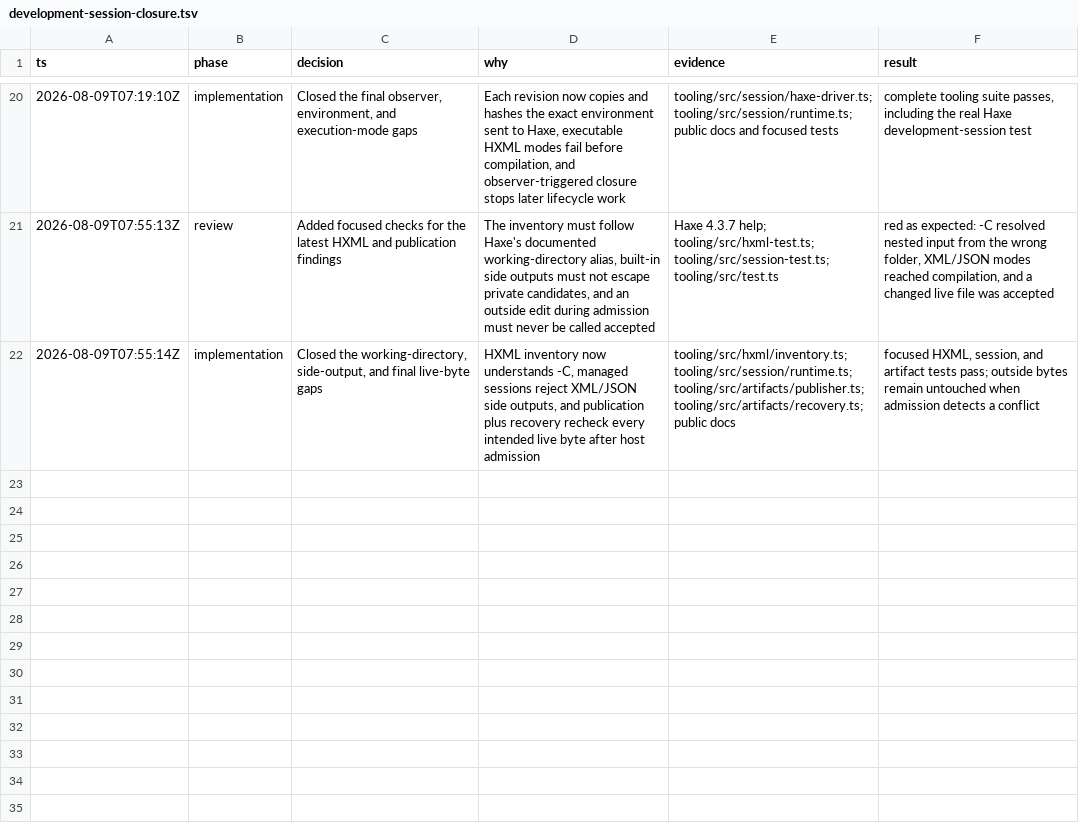
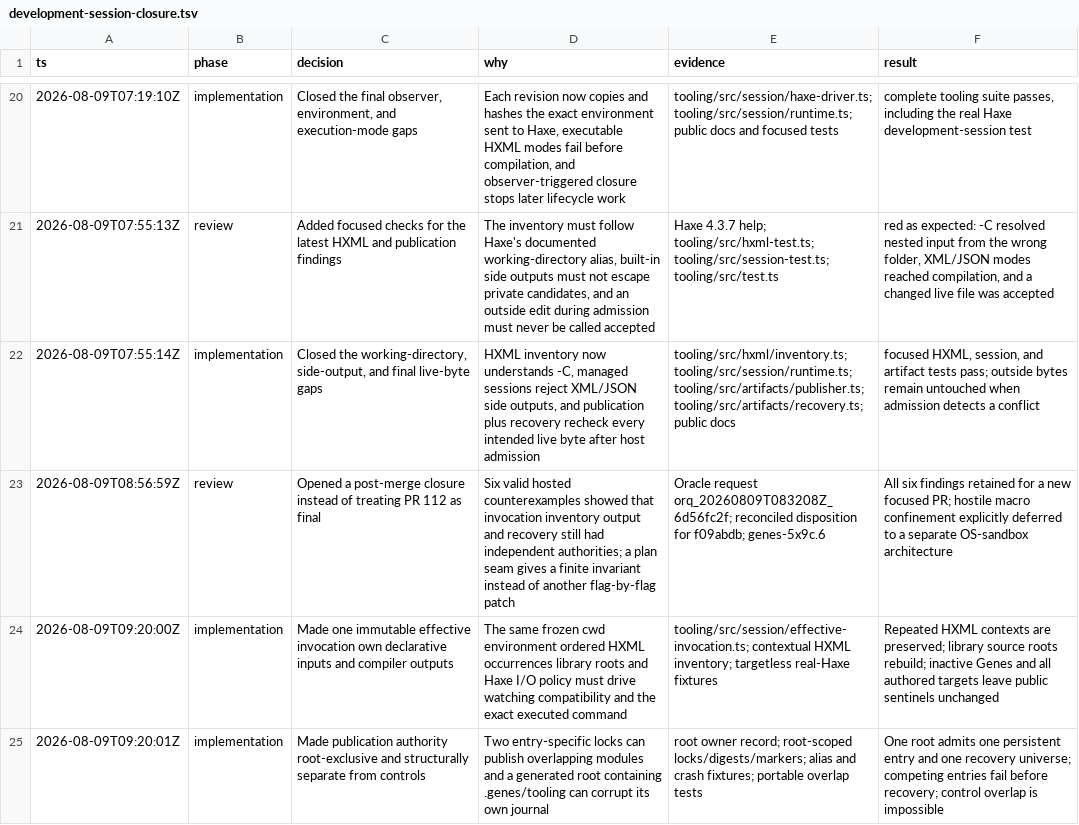
Before and after one commit to fullofcaffeine/genes-ts, a TSV file: .audit/development-session-closure.tsv, drawn as a sheet; only a part is shown, gaps mark what is left out.

Commit message:
fix(tooling): unify development session authority
Development sessions previously inventoried and executed parts of a Haxe build through separate decisions. That left several narrow ways for the compiler or a competing session to operate outside the output state the host had reviewed.

This change builds one immutable effective invocation from the exact Haxe command, environment, contextual HXML closure, resolved library sources, and a reviewed Haxe 4.3.7 output policy. The session now owns the only ordinary JavaScript target and the Genes target, both inside the disposable candidate.

Publication authority is now scoped to the complete public output root with one persistent entry owner. Overlapping entries, portable path aliases, and output/control-directory overlap therefore cannot create independent locks or recovery histories.

Verified with the complete @genes-ts/tooling suite, the host-tooling focused route, the real-Haxe integration fixtures, and the deterministic 160-file package check. The repository-wide exact-head gate and fresh independent PR review remain intentionally required before merge.

```diff
--- a/.audit/development-session-closure.tsv
+++ b/.audit/development-session-closure.tsv
@@ -22 +22,4 @@ ts	phase	decision	why	evidence	result
 2026-08-09T07:55:14Z	implementation	Closed the working-directory, side-output, and final live-byte gaps	HXML inventory now understands -C, managed sessions reject XML/JSON side outputs, and publication plus recovery recheck every intended live byte after host admission	tooling/src/hxml/inventory.ts; tooling/src/session/runtime.ts; tooling/src/artifacts/publisher.ts; tooling/src/artifacts/recovery.ts; public docs	focused HXML, session, and artifact tests pass; outside bytes remain untouched when admission detects a conflict
+2026-08-09T08:56:59Z	review	Opened a post-merge closure instead of treating PR 112 as final	Six valid hosted counterexamples showed that invocation inventory output and recovery still had independent authorities; a plan seam gives a finite invariant instead of another flag-by-flag patch	Oracle request orq_20260809T083208Z_6d56fc2f; reconciled disposition for f09abdb; genes-5x9c.6	All six findings retained for a new focused PR; hostile macro confinement explicitly deferred to a separate OS-sandbox architecture
+2026-08-09T09:20:00Z	implementation	Made one immutable effective invocation own declarative inputs and compiler outputs	The same frozen cwd environment ordered HXML occurrences library roots and Haxe I/O policy must drive watching compatibility and the exact executed command	tooling/src/session/effective-invocation.ts; contextual HXML inventory; targetless real-Haxe fixtures	Repeated HXML contexts are preserved; library source roots rebuild; inactive Genes and all authored targets leave public sentinels unchanged
+2026-08-09T09:20:01Z	implementation	Made publication authority root-exclusive and structurally separate from controls	Two entry-specific locks can publish overlapping modules and a generated root containing .genes/tooling can corrupt its own journal	root owner record; root-scoped locks/digests/markers; alias and crash fixtures; portable overlap tests	One root admits one persistent entry and one recovery universe; competing entries fail before recovery; control overlap is impossible
```
Also changed, not shown: 21 other files.
